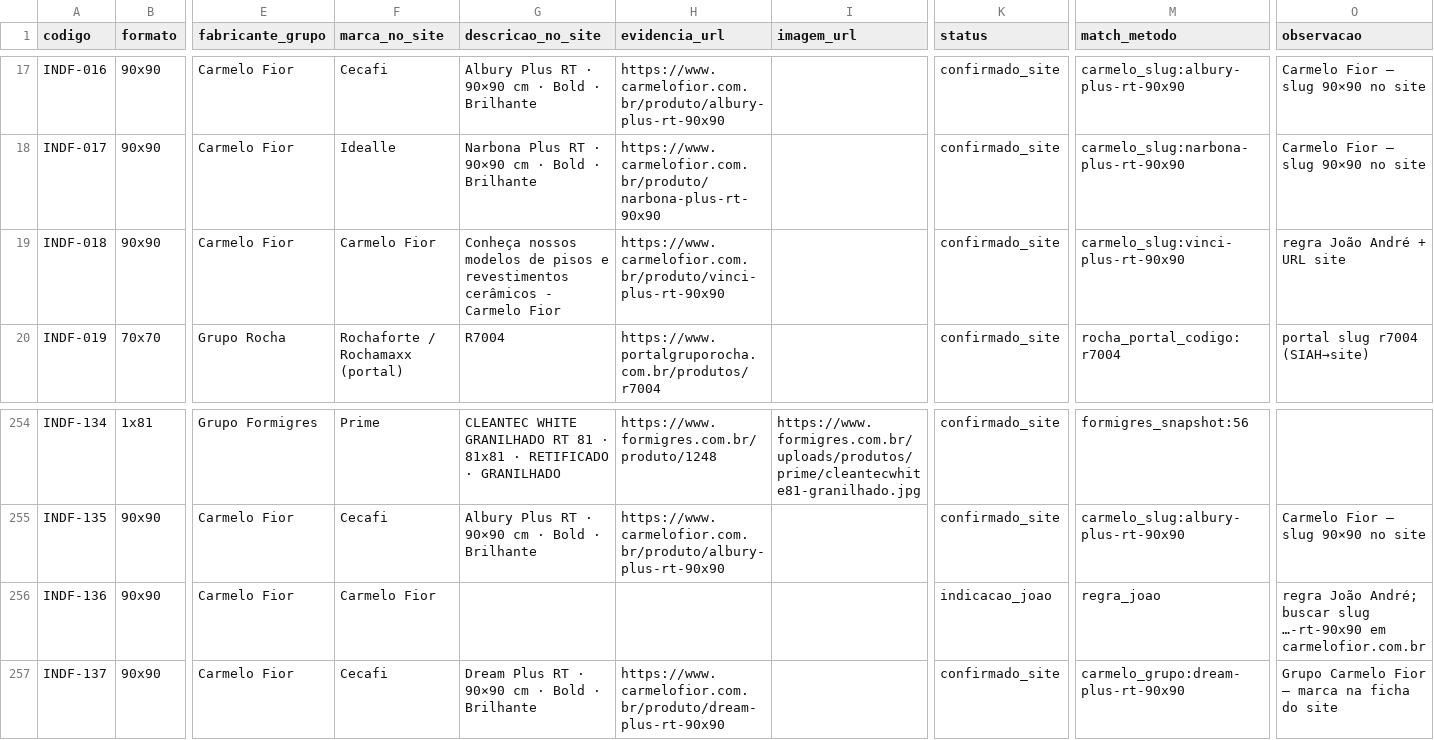
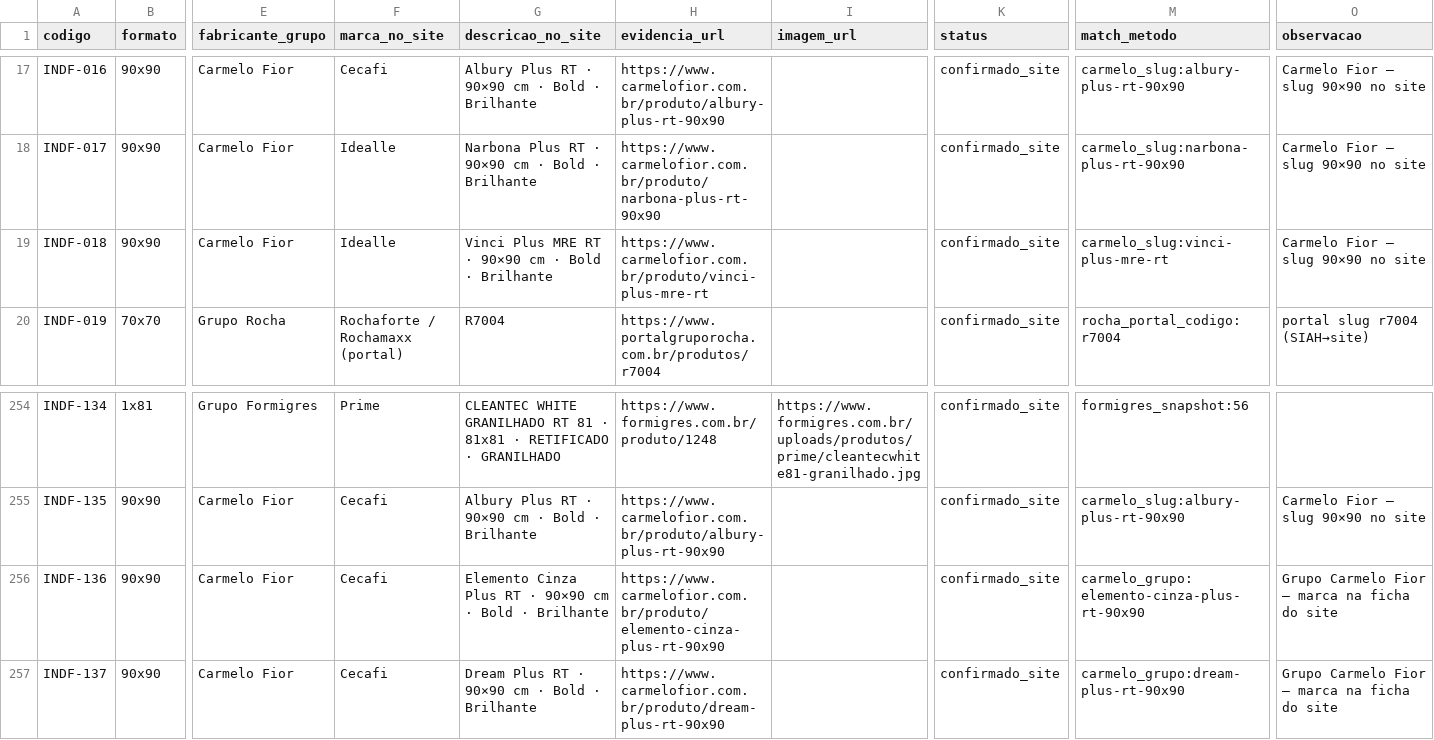
Before and after one commit to joaoandreriberopacheco-netizen/P38-ERP, a CSV file: files/pagleve/raio-x-pagleve-site-verificado.csv, drawn as a sheet; only a part is shown, gaps mark what is left out; the diff covers the shown part only; the diff names each change by its address in the sheet, - before the commit and + after, or states it on an @@ line.

```diff
--- a/files/pagleve/raio-x-pagleve-site-verificado.csv
+++ b/files/pagleve/raio-x-pagleve-site-verificado.csv
-F19 (marca_no_site): Carmelo Fior
+F19 (marca_no_site): Idealle
-G19 (descricao_no_site): Conheça nossos modelos de pisos e revestimentos cerâmicos - Carmelo Fior
+G19 (descricao_no_site): Vinci Plus MRE RT · 90×90 cm · Bold · Brilhante
-H19 (evidencia_url): https://www.carmelofior.com.br/produto/vinci-plus-rt-90x90
+H19 (evidencia_url): https://www.carmelofior.com.br/produto/vinci-plus-mre-rt
-M19 (match_metodo): carmelo_slug:vinci-plus-rt-90x90
+M19 (match_metodo): carmelo_slug:vinci-plus-mre-rt
-O19 (observacao): regra João André + URL site
+O19 (observacao): Carmelo Fior — slug 90×90 no site
-F256 (marca_no_site): Carmelo Fior
+F256 (marca_no_site): Cecafi
-G256 (descricao_no_site): (empty)
+G256 (descricao_no_site): Elemento Cinza Plus RT · 90×90 cm · Bold · Brilhante
-H256 (evidencia_url): (empty)
+H256 (evidencia_url): https://www.carmelofior.com.br/produto/elemento-cinza-plus-rt-90x90
-K256 (status): indicacao_joao
+K256 (status): confirmado_site
-M256 (match_metodo): regra_joao
+M256 (match_metodo): carmelo_grupo:elemento-cinza-plus-rt-90x90
-O256 (observacao): regra João André; buscar slug …-rt-90x90 em carmelofior.com.br
+O256 (observacao): Grupo Carmelo Fior — marca na ficha do site
```
Also changed, not shown: 32 edited cells elsewhere in this file, 4 other files.
